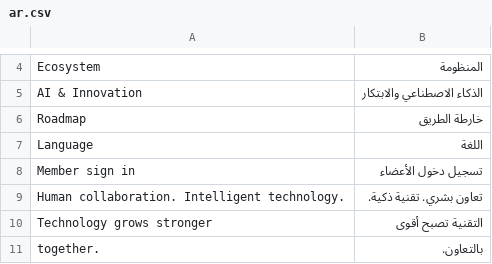
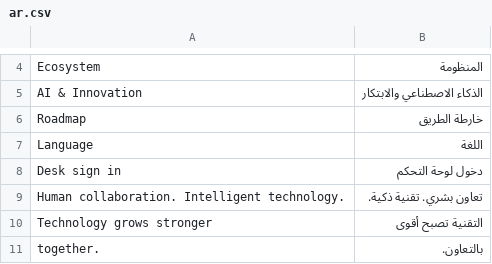
Before and after one commit to VoyaERP/erpdevelopers, a CSV file: erpdevelopers/translations/ar.csv, drawn as a sheet; only a part is shown, gaps mark what is left out; removed rows and columns are numbered as before the commit, all else as after; the diff names each change by its address in the sheet, - before the commit and + after, or states it on an @@ line.

Commit message:
fix(deploy): remove obsolete JS check and route Desk sign-in through native Frappe login

```diff
--- a/erpdevelopers/translations/ar.csv
+++ b/erpdevelopers/translations/ar.csv
-row 8: Member sign in | تسجيل دخول الأعضاء
+row 8: Desk sign in | دخول لوحة التحكم
```
Also changed, not shown: 7 other files.
